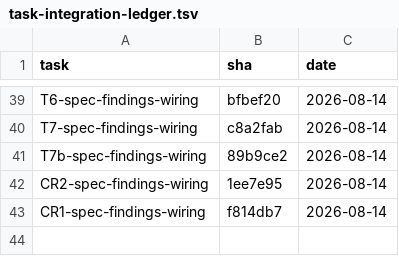
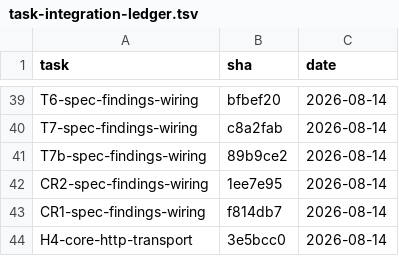
Before and after one commit to 2026-Engineering-Contest/MCPeak, a TSV file: docs/task-integration-ledger.tsv, drawn as a sheet; only a part is shown, gaps mark what is left out.

```diff
--- a/docs/task-integration-ledger.tsv
+++ b/docs/task-integration-ledger.tsv
@@ -43 +43,2 @@ CR2-spec-findings-wiring	1ee7e95	2026-08-14
 CR1-spec-findings-wiring	f814db7	2026-08-14
+H4-core-http-transport	3e5bcc0	2026-08-14
```
